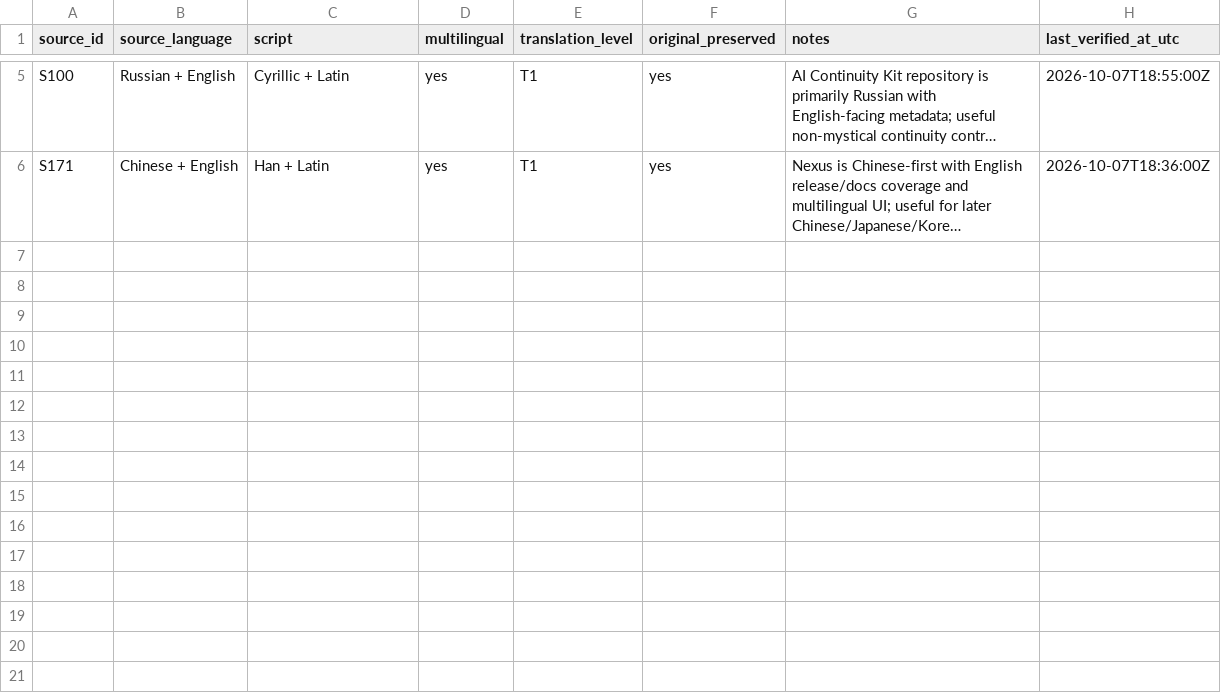
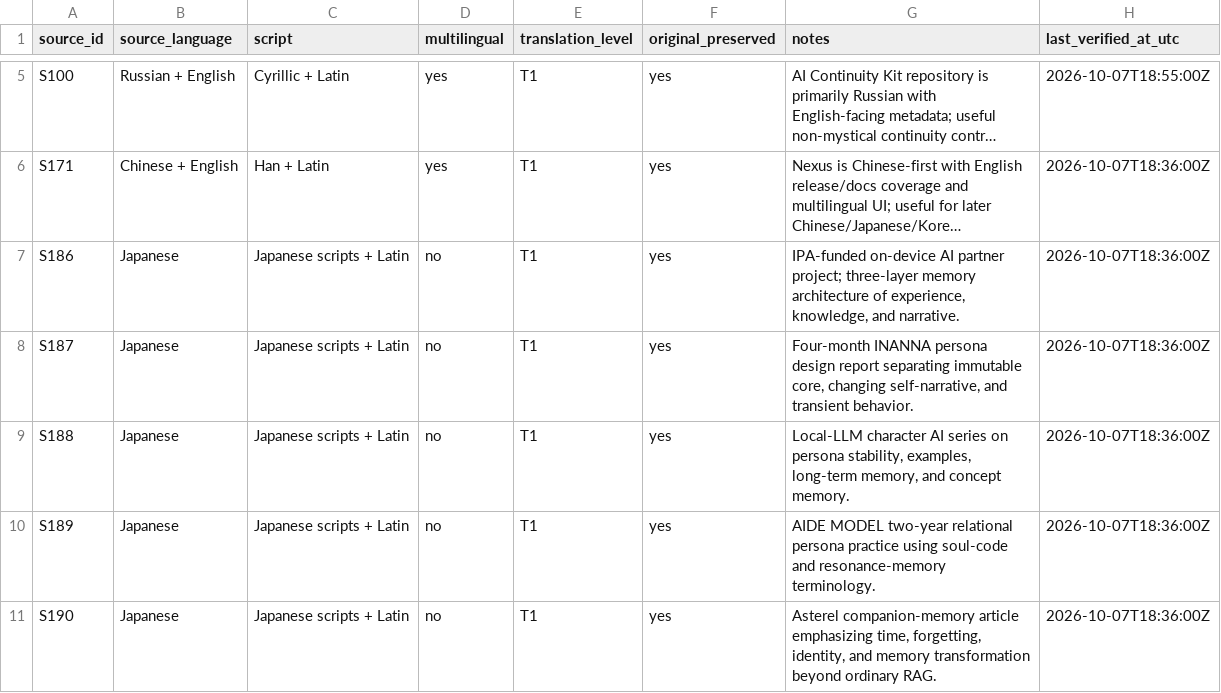
Before and after one commit to Azimn/Attractomancy, a CSV file: data/language_index.csv, drawn as a sheet; only a part is shown, gaps mark what is left out; long unchanged cells end in …; the diff names each change by its address in the sheet, - before the commit and + after, or states it on an @@ line.

Commit message:
Index first Japanese source cluster

```diff
--- a/data/language_index.csv
+++ b/data/language_index.csv
+row 7: S186 | Japanese | Japanese scripts + Latin | no | T1 | yes | IPA-funded on-device AI partner project; three-layer memory architecture of experience, knowledge, and narrative. | 2026-10-07T18:36:00Z
+row 8: S187 | Japanese | Japanese scripts + Latin | no | T1 | yes | Four-month INANNA persona design report separating immutable core, changing self-narrative, and transient behavior. | 2026-10-07T18:36:00Z
+row 9: S188 | Japanese | Japanese scripts + Latin | no | T1 | yes | Local-LLM character AI series on persona stability, examples, long-term memory, and concept memory. | 2026-10-07T18:36:00Z
+row 10: S189 | Japanese | Japanese scripts + Latin | no | T1 | yes | AIDE MODEL two-year relational persona practice using soul-code and resonance-memory terminology. | 2026-10-07T18:36:00Z
+row 11: S190 | Japanese | Japanese scripts + Latin | no | T1 | yes | Asterel companion-memory article emphasizing time, forgetting, identity, and memory transformation beyond ordinary RAG. | 2026-10-07T18:36:00Z
```
